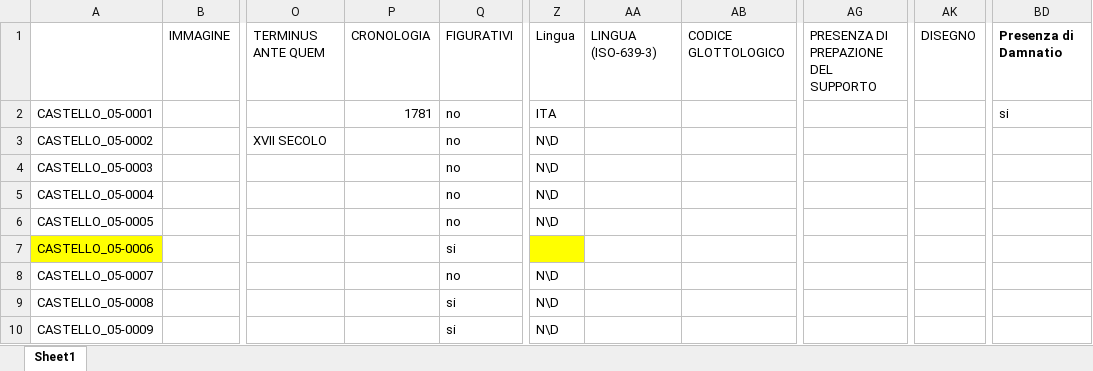
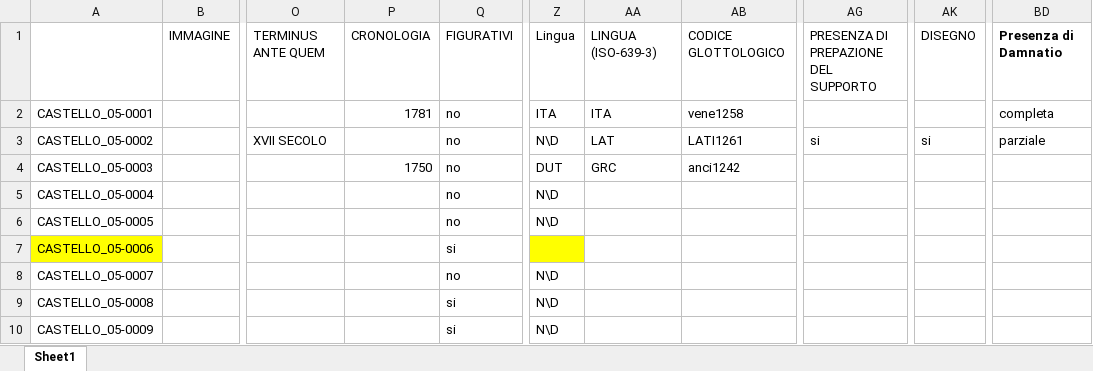
Before and after one commit to vedph/cadmus-vela-tool, an Excel workbook: vela.xlsx, sheet Sheet1, drawn as a sheet; only a part is shown, gaps mark what is left out; values as stored, in another font and other column widths than the file's, no borders; the diff names each change by its address in the sheet, - before the commit and + after, or states it on an @@ line.

```diff
--- a/vela.xlsx (sheet Sheet1)
+++ b/vela.xlsx (sheet Sheet1)
-AA2: (empty)
+AA2: ITA
-AB2: (empty)
+AB2: vene1258
-BD2: si
+BD2: completa
-AA3: (empty)
+AA3: LAT
-AB3: (empty)
+AB3: LATI1261
-AG3: (empty)
+AG3: si
-AK3: (empty)
+AK3: si
-BD3: (empty)
+BD3: parziale
-P4: (empty)
+P4: 1750
-Z4: N\D
+Z4: DUT
-AA4: (empty)
+AA4: GRC
-AB4: (empty)
+AB4: anci1242
```
Also changed, not shown: 1 other file.
